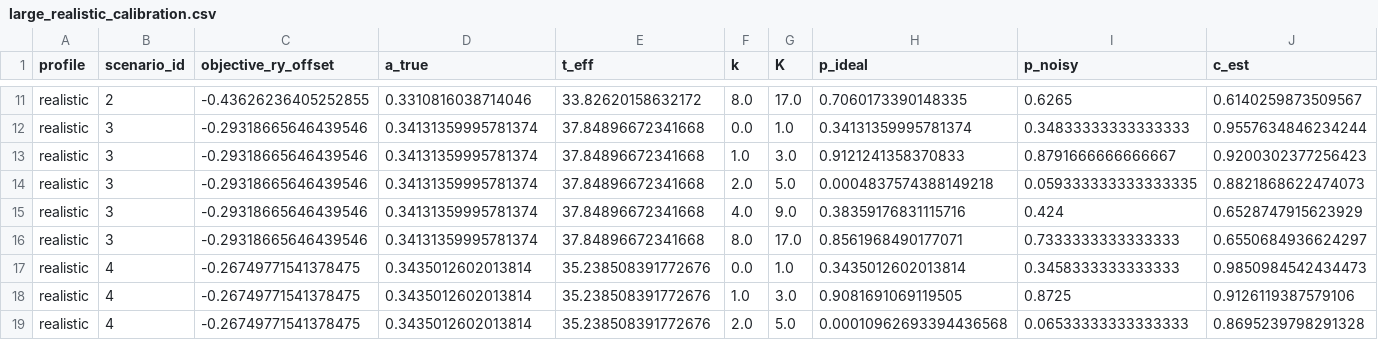
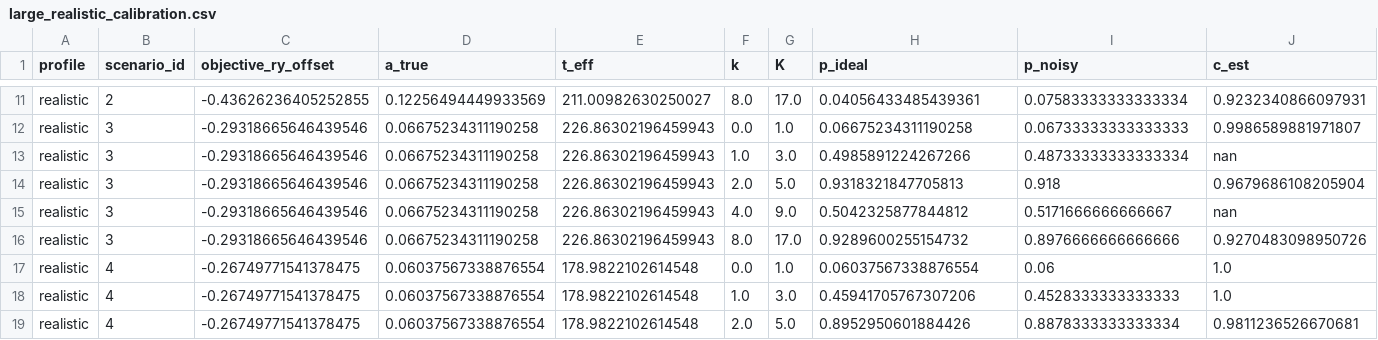
Before and after one commit to gborras10/Quantum-CVA, a CSV file: toys/amplitude_estimation_experiments/noise_aware_regime/5qubit_toy/simulations/large_realistic_calibration.csv, drawn as a sheet; only a part is shown, gaps mark what is left out; the diff covers the shown part only; the diff names each change by its address in the sheet, - before the commit and + after, or states it on an @@ line.

```diff
--- a/toys/amplitude_estimation_experiments/noise_aware_regime/5qubit_toy/simulations/large_realistic_calibration.csv
+++ b/toys/amplitude_estimation_experiments/noise_aware_regime/5qubit_toy/simulations/large_realistic_calibration.csv
-D11 (a_true): 0.3310816038714046
+D11 (a_true): 0.12256494449933569
-E11 (t_eff): 33.82620158632172
+E11 (t_eff): 211.00982630250027
-H11 (p_ideal): 0.7060173390148335
+H11 (p_ideal): 0.04056433485439361
-I11 (p_noisy): 0.6265
+I11 (p_noisy): 0.07583333333333334
-J11 (c_est): 0.6140259873509567
+J11 (c_est): 0.9232340866097931
-D12:D16 (a_true): 0.34131359995781374
+D12:D16 (a_true): 0.06675234311190258
-E12:E16 (t_eff): 37.84896672341668
+E12:E16 (t_eff): 226.86302196459943
-H12 (p_ideal): 0.34131359995781374
+H12 (p_ideal): 0.06675234311190258
-I12 (p_noisy): 0.34833333333333333
+I12 (p_noisy): 0.06733333333333333
-J12 (c_est): 0.9557634846234244
+J12 (c_est): 0.9986589881971807
-H13 (p_ideal): 0.9121241358370833
+H13 (p_ideal): 0.4985891224267266
-I13 (p_noisy): 0.8791666666666667
+I13 (p_noisy): 0.48733333333333334
-J13 (c_est): 0.9200302377256423
+J13 (c_est): nan
-H14 (p_ideal): 0.0004837574388149218
+H14 (p_ideal): 0.9318321847705813
-I14 (p_noisy): 0.059333333333333335
+I14 (p_noisy): 0.918
-J14 (c_est): 0.8821868622474073
+J14 (c_est): 0.9679686108205904
-H15 (p_ideal): 0.38359176831115716
+H15 (p_ideal): 0.5042325877844812
-I15 (p_noisy): 0.424
+I15 (p_noisy): 0.5171666666666667
-J15 (c_est): 0.6528747915623929
+J15 (c_est): nan
-H16 (p_ideal): 0.8561968490177071
+H16 (p_ideal): 0.9289600255154732
-I16 (p_noisy): 0.7333333333333333
+I16 (p_noisy): 0.8976666666666666
-J16 (c_est): 0.6550684936624297
+J16 (c_est): 0.9270483098950726
-D17:D19 (a_true): 0.3435012602013814
+D17:D19 (a_true): 0.06037567338876554
-E17:E19 (t_eff): 35.238508391772676
+E17:E19 (t_eff): 178.9822102614548
-H17 (p_ideal): 0.3435012602013814
+H17 (p_ideal): 0.06037567338876554
-I17 (p_noisy): 0.3458333333333333
+I17 (p_noisy): 0.06
-J17 (c_est): 0.9850984542434473
+J17 (c_est): 1.0
-H18 (p_ideal): 0.9081691069119505
+H18 (p_ideal): 0.45941705767307206
-I18 (p_noisy): 0.8725
+I18 (p_noisy): 0.4528333333333333
-J18 (c_est): 0.9126119387579106
+J18 (c_est): 1.0
-H19 (p_ideal): 0.00010962693394436568
+H19 (p_ideal): 0.8952950601884426
-I19 (p_noisy): 0.06533333333333333
+I19 (p_noisy): 0.8878333333333334
-J19 (c_est): 0.8695239798291328
+J19 (c_est): 0.9811236526670681
```
Also changed, not shown: 154 edited cells elsewhere in this file, toys/amplitude_estimation_experiments/noise_aware_regime/5qubit_toy/simulations/large_realistic_final_rows.csv, 9 other files.
